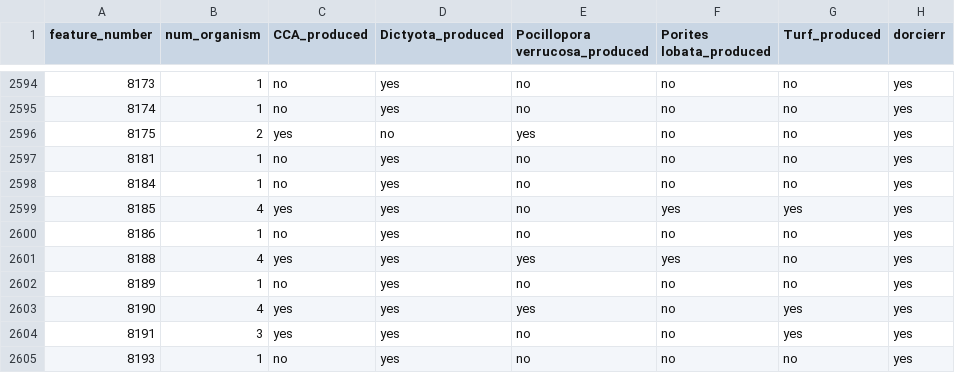
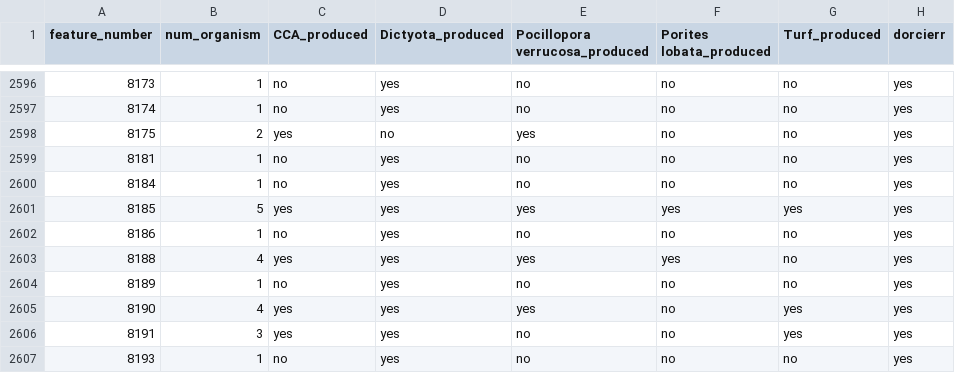
Before and after one commit to Zquinlan/DielReefEnrichments, a CSV file: data/analysis/dorcierr_day_benthic_exometabolite_features.csv, drawn as a sheet; only a part is shown, gaps mark what is left out; the diff covers the shown part only.

```diff
--- a/data/analysis/dorcierr_day_benthic_exometabolite_features.csv
+++ b/data/analysis/dorcierr_day_benthic_exometabolite_features.csv
@@ -2598,3 +2600,3 @@ feature_number,num_organism,CCA_produced,Dictyota_produced,Pocillopora verrucosa
 8184,1,no,yes,no,no,no,yes
-8185,4,yes,yes,no,yes,yes,yes
+8185,5,yes,yes,yes,yes,yes,yes
 8186,1,no,yes,no,no,no,yes
```
Also changed, not shown: 2 added rows and 19 edited cells elsewhere in this file, 4 other files.
